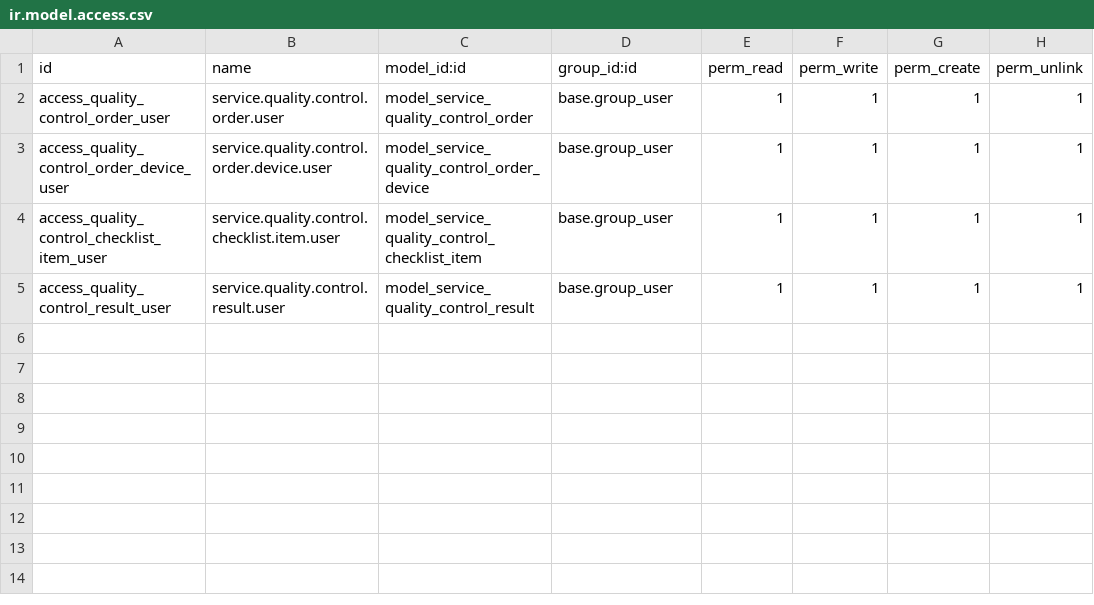
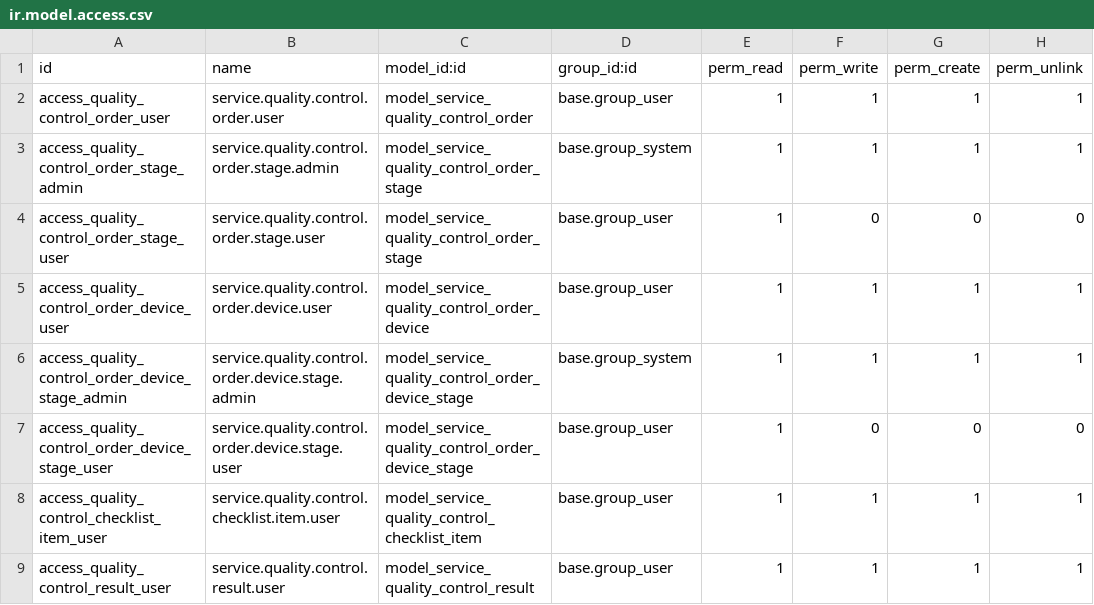
Before and after one commit to cbusillo/odoo-ai, a CSV file: addons/cm_quality_control/security/ir.model.access.csv, drawn as a sheet.

```diff
--- a/addons/cm_quality_control/security/ir.model.access.csv
+++ b/addons/cm_quality_control/security/ir.model.access.csv
@@ -2,3 +2,7 @@ id,name,model_id:id,group_id:id,perm_read,perm_write,perm_create,perm_unlink
 access_quality_control_order_user,service.quality.control.order.user,model_service_quality_control_order,base.group_user,1,1,1,1
+access_quality_control_order_stage_admin,service.quality.control.order.stage.admin,model_service_quality_control_order_stage,base.group_system,1,1,1,1
+access_quality_control_order_stage_user,service.quality.control.order.stage.user,model_service_quality_control_order_stage,base.group_user,1,0,0,0
 access_quality_control_order_device_user,service.quality.control.order.device.user,model_service_quality_control_order_device,base.group_user,1,1,1,1
+access_quality_control_order_device_stage_admin,service.quality.control.order.device.stage.admin,model_service_quality_control_order_device_stage,base.group_system,1,1,1,1
+access_quality_control_order_device_stage_user,service.quality.control.order.device.stage.user,model_service_quality_control_order_device_stage,base.group_user,1,0,0,0
 access_quality_control_checklist_item_user,service.quality.control.checklist.item.user,model_service_quality_control_checklist_item,base.group_user,1,1,1,1
```
Also changed, not shown: addons/cm_custom/security/ir.model.access.csv, addons/cm_diagnostic/security/ir.model.access.csv, 53 other files.
